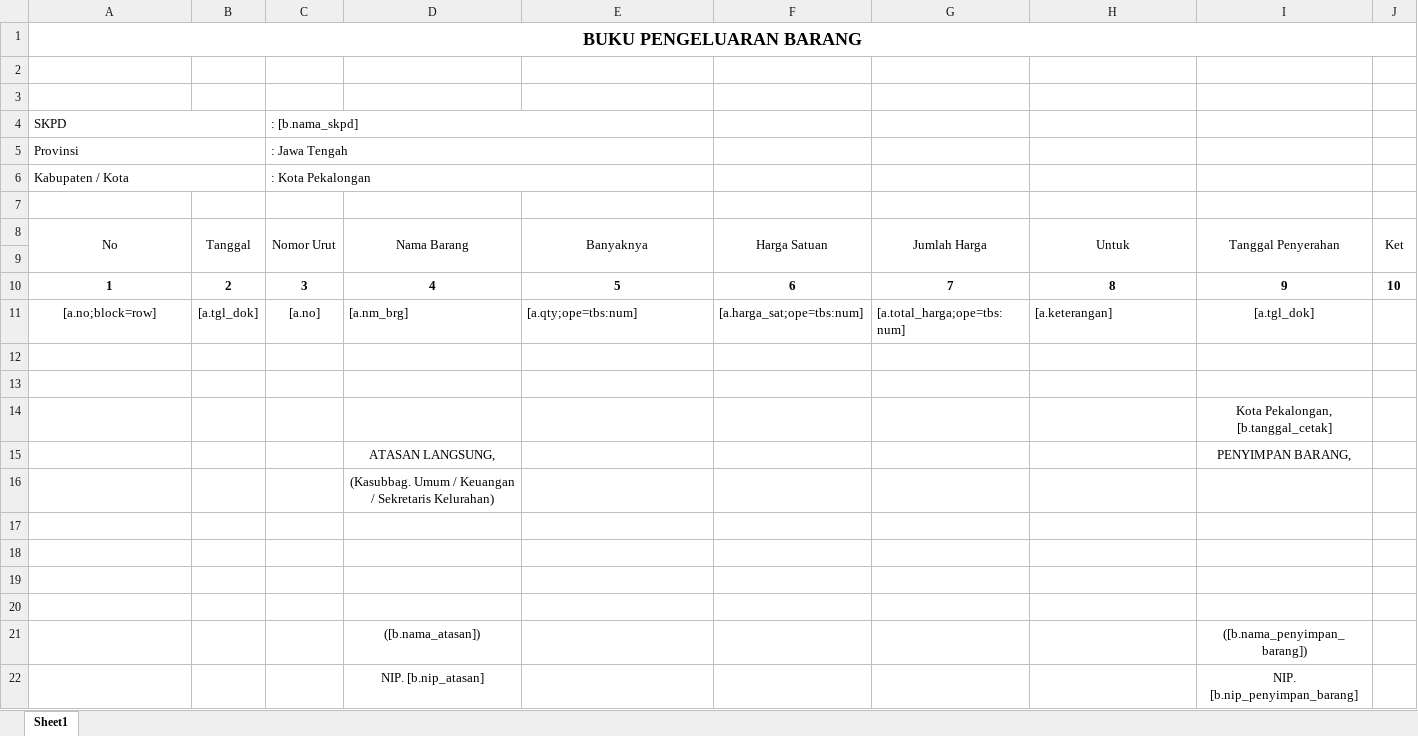
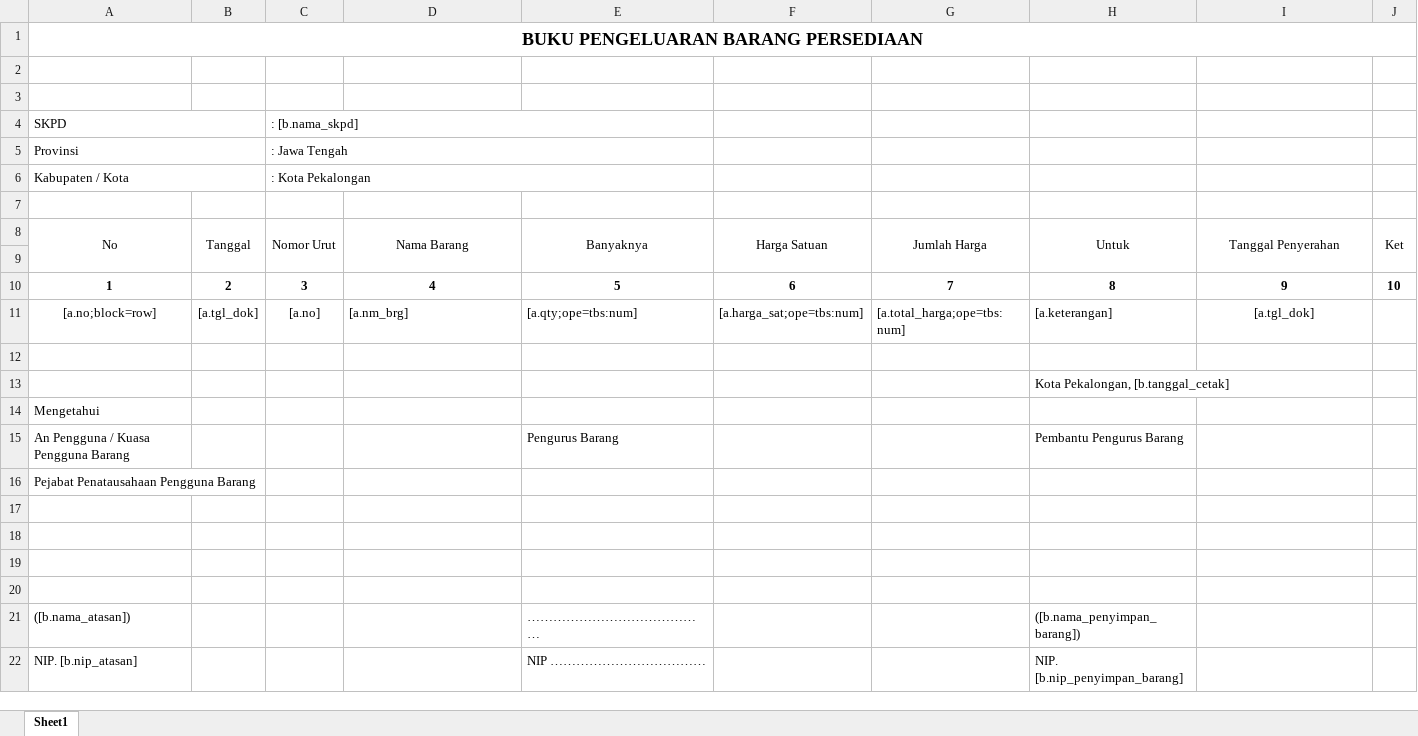
Before and after one commit to datadigicore/persediaan, an Excel workbook: utility/optbs/template/buku_pengeluaran_barang.xlsx, sheet Sheet1, drawn as a sheet; values as stored, in another font and other column widths than the file's, no borders; removed rows and columns are numbered as before the commit, all else as after; the diff names each change by its address in the sheet, - before the commit and + after, or states it on an @@ line.

```diff
--- a/utility/optbs/template/buku_pengeluaran_barang.xlsx (sheet Sheet1)
+++ b/utility/optbs/template/buku_pengeluaran_barang.xlsx (sheet Sheet1)
-A1 (SKPD): BUKU PENGELUARAN BARANG
+A1 (SKPD): BUKU PENGELUARAN BARANG PERSEDIAAN
-H13: (empty)
+H13: Kota Pekalongan, [b.tanggal_cetak]
-row 14:  |  |  |  |  |  |  |  | Kota Pekalongan, [b.tanggal_cetak]
-row 15:  |  |  | ATASAN LANGSUNG, |  |  |  |  | PENYIMPAN BARANG,
-row 16:  |  |  | (Kasubbag. Umum / Keuangan / Sekretaris Kelurahan)
+row 14: Mengetahui
+row 15: An Pengguna / Kuasa Pengguna Barang |  |  |  | Pengurus Barang |  |  | Pembantu Pengurus Barang
+row 16: Pejabat Penatausahaan Pengguna Barang
-row 21:  |  |  | ([b.nama_atasan]) |  |  |  |  | ([b.nama_penyimpan_barang])
-row 22:  |  |  | NIP. [b.nip_atasan] |  |  |  |  | NIP. [b.nip_penyimpan_barang]
+row 21: ([b.nama_atasan]) |  |  |  | …………………………………… |  |  | ([b.nama_penyimpan_barang])
+row 22: NIP. [b.nip_atasan] |  |  |  | NIP ……………………………… |  |  | NIP. [b.nip_penyimpan_barang]
```
Also changed, not shown: utility/optbs/template/bukti_pengambilan_barang.xlsx, utility/optbs/template/buku_penerimaan_barang.xlsx, 5 other files.
